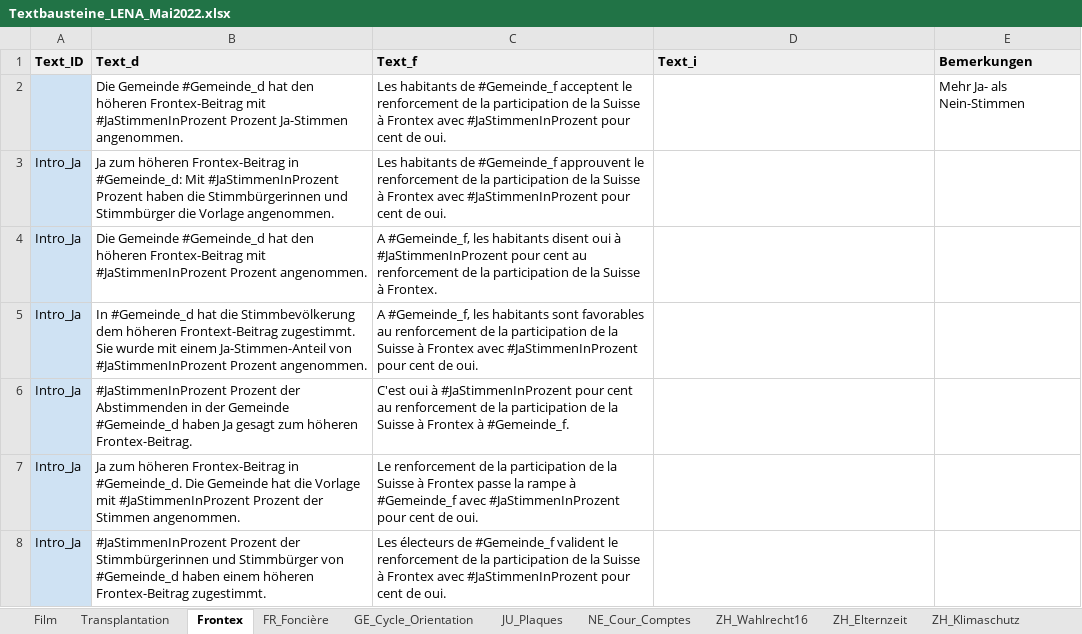
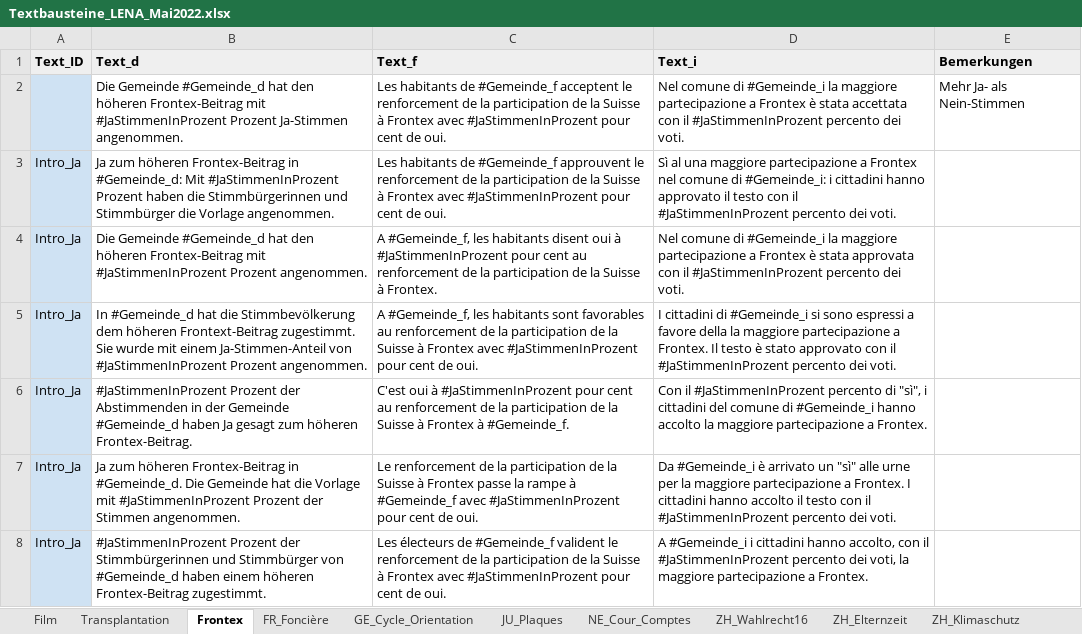
Before and after one commit to awp-finanznachrichten/lena_mai2022, an Excel workbook: Data/Textbausteine_LENA_Mai2022.xlsx, sheet Frontex, drawn as a sheet; only a part is shown; values as stored, in another font and other column widths than the file's, no borders; charts and pictures not drawn; the diff covers the shown part only; the diff names each change by its address in the sheet, - before the commit and + after, or states it on an @@ line.

```diff
--- a/Data/Textbausteine_LENA_Mai2022.xlsx (sheet Frontex)
+++ b/Data/Textbausteine_LENA_Mai2022.xlsx (sheet Frontex)
-D2 (Text_i): (empty)
+D2 (Text_i): Nel comune di #Gemeinde_i la maggiore partecipazione a Frontex è stata accettata con il #JaStimmenInProzent percento dei voti.
-D3 (Text_i): (empty)
+D3 (Text_i): Sì al una maggiore partecipazione a Frontex nel comune di #Gemeinde_i: i cittadini hanno approvato il testo con il #JaStimmenInProzent percento dei voti.
-D4 (Text_i): (empty)
+D4 (Text_i): Nel comune di #Gemeinde_i la maggiore partecipazione a Frontex è stata approvata con il #JaStimmenInProzent percento dei voti.
-D5 (Text_i): (empty)
+D5 (Text_i): I cittadini di #Gemeinde_i si sono espressi a favore della la maggiore partecipazione a Frontex. Il testo è stato approvato con il #JaStimmenInProzent percento dei voti.
-D6 (Text_i): (empty)
+D6 (Text_i): Con il #JaStimmenInProzent percento di "sì", i cittadini del comune di #Gemeinde_i hanno accolto la maggiore partecipazione a Frontex.
-D7 (Text_i): (empty)
+D7 (Text_i): Da #Gemeinde_i è arrivato un "sì" alle urne per la maggiore partecipazione a Frontex. I cittadini hanno accolto il testo con il #JaStimmenInProzent percento dei voti.
-D8 (Text_i): (empty)
+D8 (Text_i): A #Gemeinde_i i cittadini hanno accolto, con il #JaStimmenInProzent percento dei voti, la maggiore partecipazione a Frontex.
```
Also changed, not shown: 27 edited cells elsewhere in this sheet, sheet Film, sheet Transplantation, sheet ZH_Klimaschutz, other sheet tabs, charts or pictures, 36 other files.
